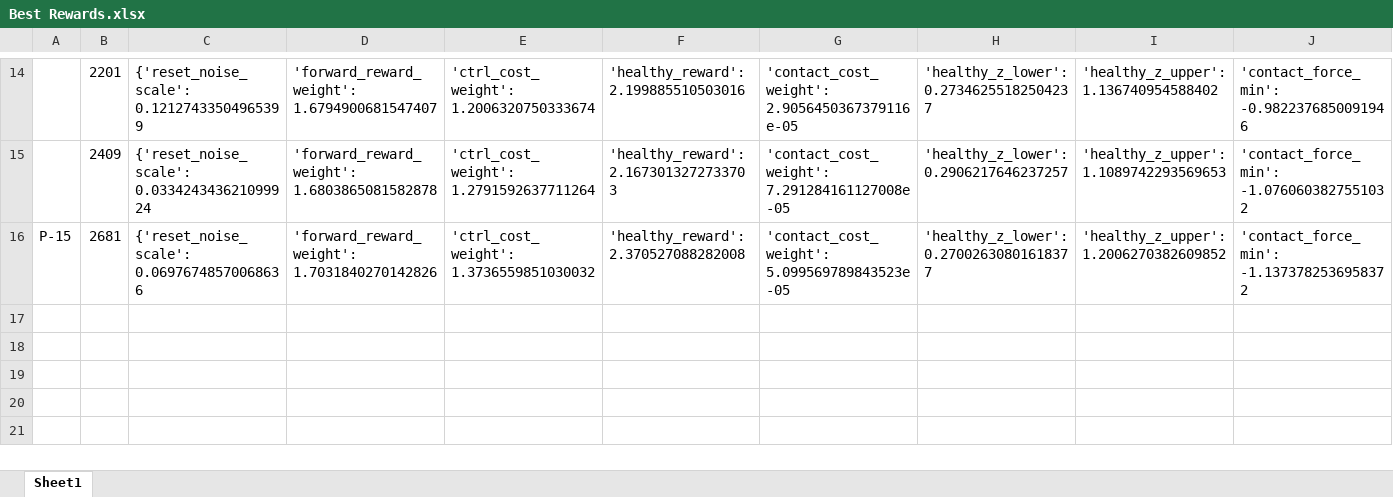
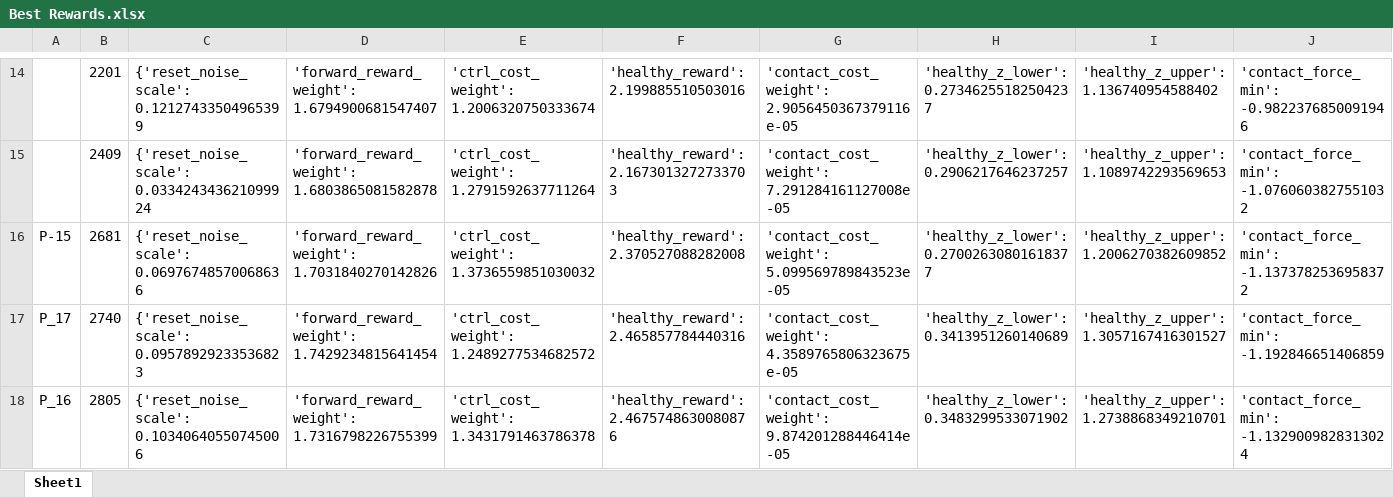
Before and after one commit to Ignazio-Emanuele-Picciche/Reinforcement_Learning_MuJoCu, an Excel workbook: Docs/Best Rewards.xlsx, sheet Sheet1, drawn as a sheet; only a part is shown, gaps mark what is left out; values as stored, in another font and other column widths than the file's, no borders; rows hold the shown columns only; the diff names each change by its address in the sheet, - before the commit and + after, or states it on an @@ line.

```diff
--- a/Docs/Best Rewards.xlsx (sheet Sheet1)
+++ b/Docs/Best Rewards.xlsx (sheet Sheet1)
+row 17: P_17 | 2740 | {'reset_noise_scale': 0.09578929233536823 | 'forward_reward_weight': 1.7429234815641454 | 'ctrl_cost_weight': 1.2489277534682572 | 'healthy_reward': 2.465857784440316 | 'contact_cost_weight': 4.3589765806323675e-05 | 'healthy_z_lower': 0.3413951260140689 | 'healthy_z_upper': 1.3057167416301527 | 'contact_force_min': -1.192846651406859
+row 18: P_16 | 2805 | {'reset_noise_scale': 0.10340640550745006 | 'forward_reward_weight': 1.7316798226755399 | 'ctrl_cost_weight': 1.3431791463786378 | 'healthy_reward': 2.4675748630080876 | 'contact_cost_weight': 9.874201288446414e-05 | 'healthy_z_lower': 0.3483299533071902 | 'healthy_z_upper': 1.2738868349210701 | 'contact_force_min': -1.1329009828313024
```
Also changed, not shown: 7 other files.
